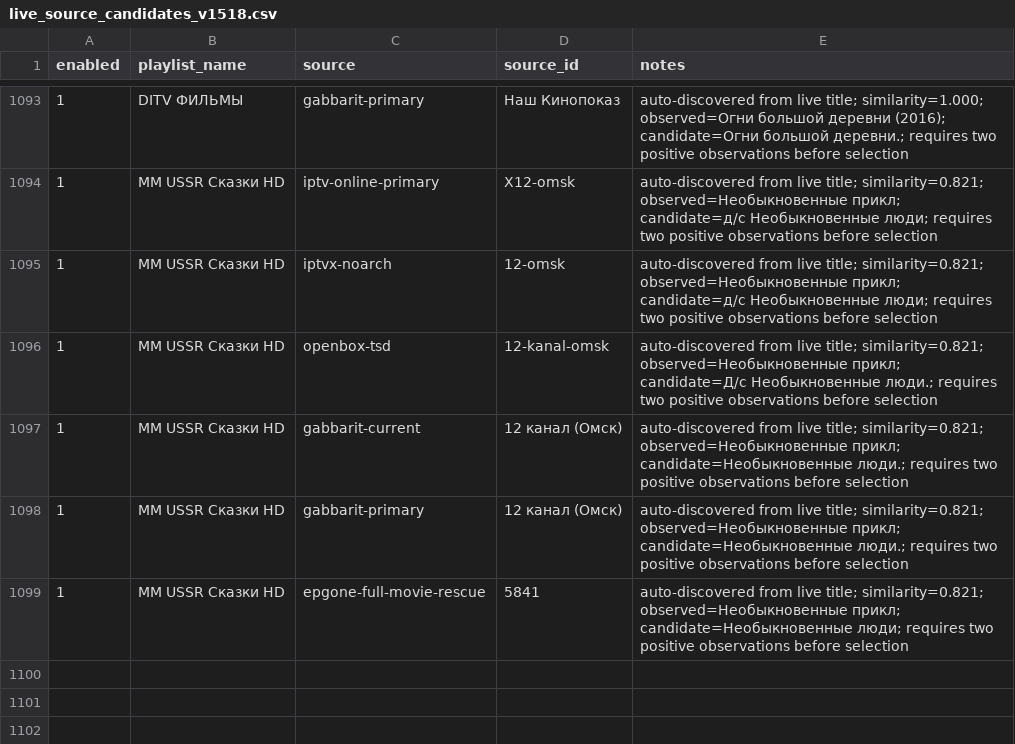
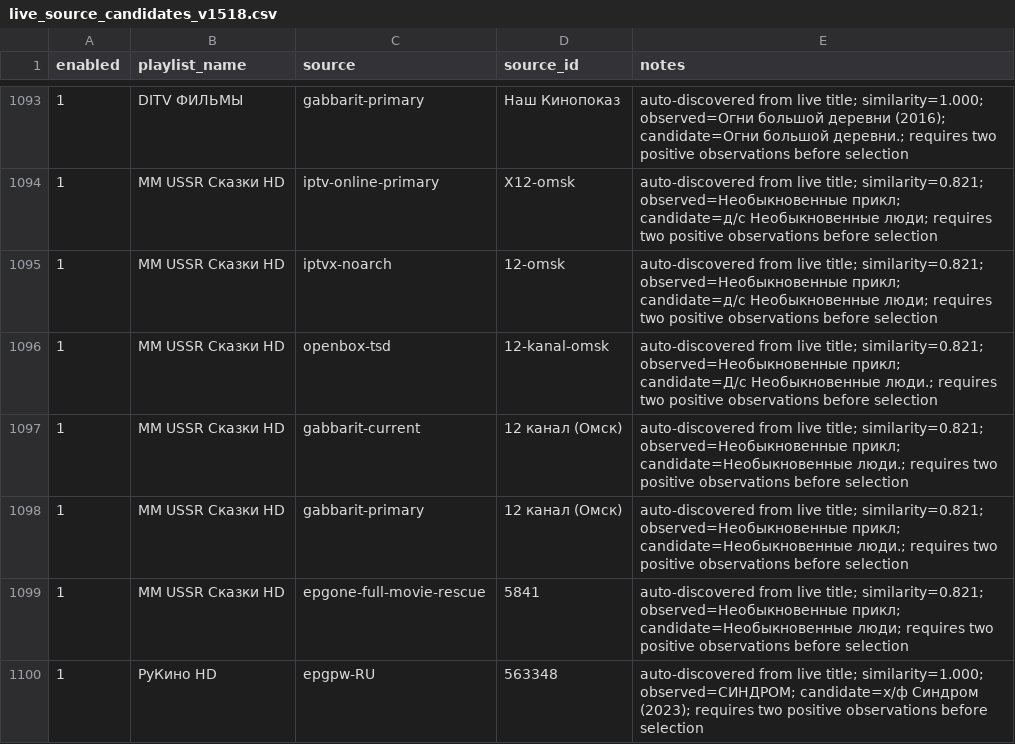
Before and after one commit to peter96son/iptv-epg-builder, a CSV file: data/live_source_candidates_v1518.csv, drawn as a sheet; only a part is shown, gaps mark what is left out; the diff names each change by its address in the sheet, - before the commit and + after, or states it on an @@ line.

```diff
--- a/data/live_source_candidates_v1518.csv
+++ b/data/live_source_candidates_v1518.csv
+row 1100: 1 | РуКино HD | epgpw-RU | 563348 | auto-discovered from live title; similarity=1.000; observed=СИНДРОМ; candidate=х/ф Синдром (2023); requires two positive observations before selection
```
Also changed, not shown: data/live_epg_observations_v1518.csv, 4 other files.
